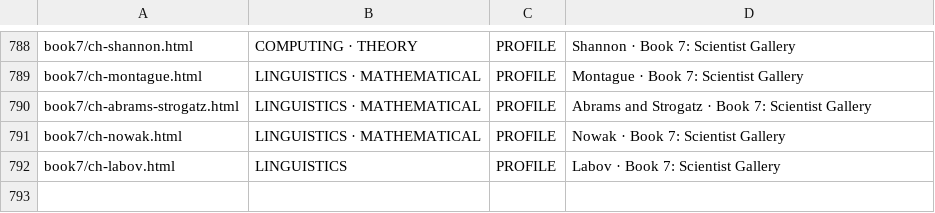
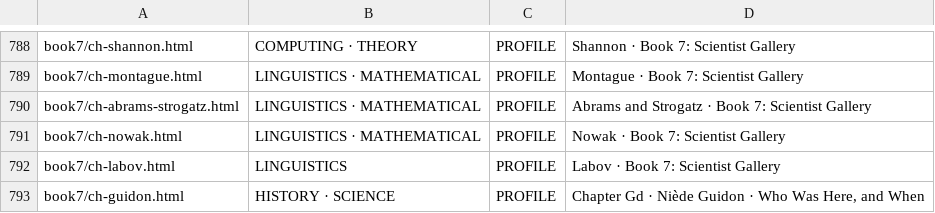
Before and after one commit to TOTOGT/geometry, a TSV file: docs/subjects.tsv, drawn as a sheet; only a part is shown, gaps mark what is left out; the diff names each change by its address in the sheet, - before the commit and + after, or states it on an @@ line.

Commit message:
Book 7: Niede Guidon chapter (sourced from web pages, disputes kept apart) with verifier and index card

```diff
--- a/docs/subjects.tsv
+++ b/docs/subjects.tsv
+row 793: book7/ch-guidon.html | HISTORY · SCIENCE | PROFILE | Chapter Gd · Niède Guidon · Who Was Here, and When
```
Also changed, not shown: 3 other files.
